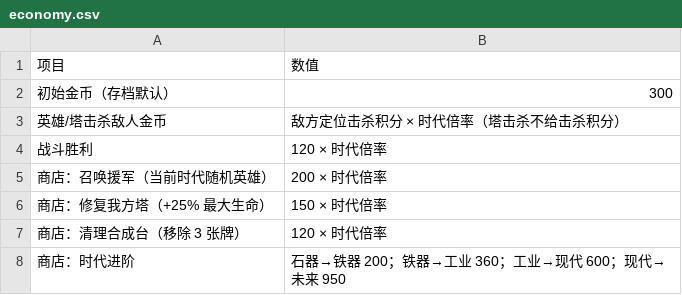
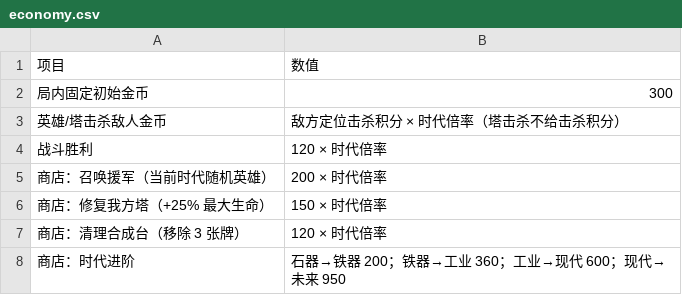
Before and after one commit to mingge123-s/deck-and-merge, a CSV file: docs/balance/economy.csv, drawn as a sheet.

```diff
--- a/docs/balance/economy.csv
+++ b/docs/balance/economy.csv
@@ -1,3 +1,3 @@
 项目,数值
-初始金币（存档默认）,300
+局内固定初始金币,300
 英雄/塔击杀敌人金币,敌方定位击杀积分 × 时代倍率（塔击杀不给击杀积分）
```
Also changed, not shown: docs/balance/board.csv, docs/balance/enemies.csv, 7 other files.
